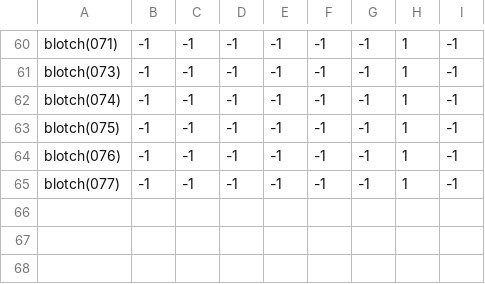
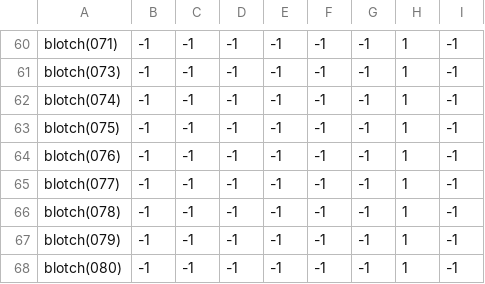
Before and after one commit to theunknowner/Samples, a CSV file: Samples/Training/Labels/Blotch.csv, drawn as a sheet; only a part is shown, gaps mark what is left out.

```diff
--- a/Samples/Training/Labels/Blotch.csv
+++ b/Samples/Training/Labels/Blotch.csv
@@ -65 +65,4 @@ blotch(076),-1,-1,-1,-1,-1,-1,1,-1
 blotch(077),-1,-1,-1,-1,-1,-1,1,-1
+blotch(078),-1,-1,-1,-1,-1,-1,1,-1
+blotch(079),-1,-1,-1,-1,-1,-1,1,-1
+blotch(080),-1,-1,-1,-1,-1,-1,1,-1
```
Also changed, not shown: Samples/Training/Labels/Circles-Donut-Complete.csv, Samples/Training/Labels/Circles-Donut-Incomplete.csv, 33 other files.
